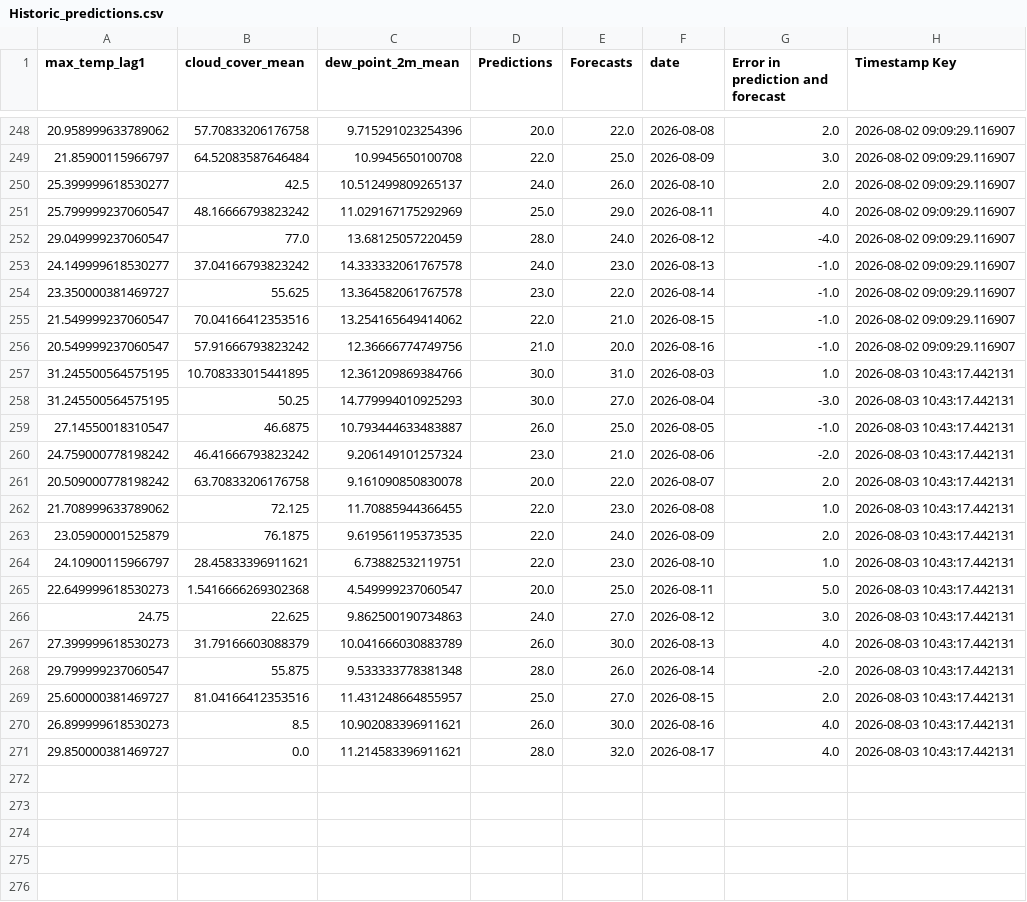
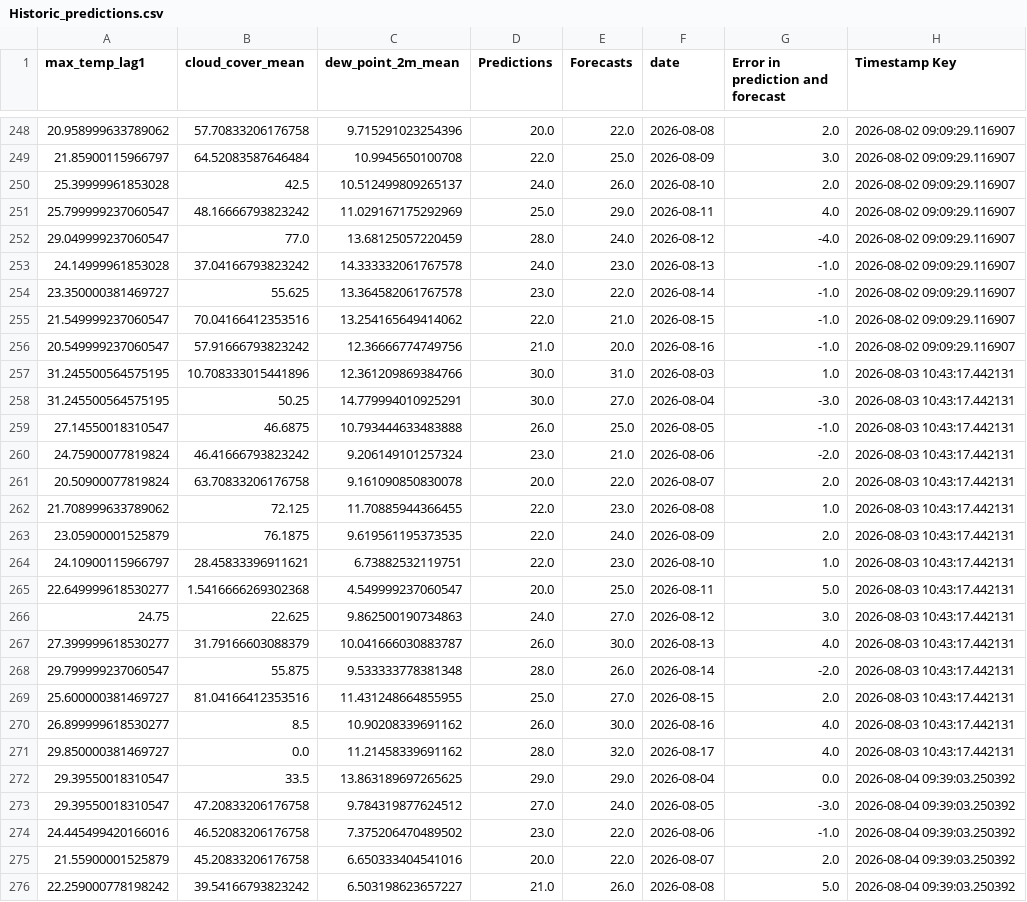
Before and after one commit to nitheshsrb/Fundamentals, a CSV file: weather_data/data/Historic_predictions.csv, drawn as a sheet; only a part is shown, gaps mark what is left out; the diff covers the shown part only.

```diff
--- a/weather_data/data/Historic_predictions.csv
+++ b/weather_data/data/Historic_predictions.csv
@@ -249,6 +249,6 @@ max_temp_lag1,cloud_cover_mean,dew_point_2m_mean,Predictions,Forecasts,date,Erro
 21.85900115966797,64.52083587646484,10.9945650100708,22.0,25.0,2026-08-09,3.0,2026-08-02 09:09:29.116907
-25.399999618530277,42.5,10.512499809265137,24.0,26.0,2026-08-10,2.0,2026-08-02 09:09:29.116907
+25.39999961853028,42.5,10.512499809265137,24.0,26.0,2026-08-10,2.0,2026-08-02 09:09:29.116907
 25.799999237060547,48.16666793823242,11.029167175292969,25.0,29.0,2026-08-11,4.0,2026-08-02 09:09:29.116907
 29.049999237060547,77.0,13.68125057220459,28.0,24.0,2026-08-12,-4.0,2026-08-02 09:09:29.116907
-24.149999618530277,37.04166793823242,14.333332061767578,24.0,23.0,2026-08-13,-1.0,2026-08-02 09:09:29.116907
+24.14999961853028,37.04166793823242,14.333332061767578,24.0,23.0,2026-08-13,-1.0,2026-08-02 09:09:29.116907
 23.350000381469727,55.625,13.364582061767578,23.0,22.0,2026-08-14,-1.0,2026-08-02 09:09:29.116907
@@ -256,7 +256,7 @@ max_temp_lag1,cloud_cover_mean,dew_point_2m_mean,Predictions,Forecasts,date,Erro
 20.549999237060547,57.91666793823242,12.36666774749756,21.0,20.0,2026-08-16,-1.0,2026-08-02 09:09:29.116907
-31.245500564575195,10.708333015441895,12.361209869384766,30.0,31.0,2026-08-03,1.0,2026-08-03 10:43:17.442131
-31.245500564575195,50.25,14.779994010925293,30.0,27.0,2026-08-04,-3.0,2026-08-03 10:43:17.442131
-27.14550018310547,46.6875,10.793444633483887,26.0,25.0,2026-08-05,-1.0,2026-08-03 10:43:17.442131
-24.759000778198242,46.41666793823242,9.206149101257324,23.0,21.0,2026-08-06,-2.0,2026-08-03 10:43:17.442131
-20.509000778198242,63.70833206176758,9.161090850830078,20.0,22.0,2026-08-07,2.0,2026-08-03 10:43:17.442131
+31.245500564575195,10.708333015441896,12.361209869384766,30.0,31.0,2026-08-03,1.0,2026-08-03 10:43:17.442131
+31.245500564575195,50.25,14.779994010925291,30.0,27.0,2026-08-04,-3.0,2026-08-03 10:43:17.442131
+27.14550018310547,46.6875,10.793444633483888,26.0,25.0,2026-08-05,-1.0,2026-08-03 10:43:17.442131
+24.75900077819824,46.41666793823242,9.206149101257324,23.0,21.0,2026-08-06,-2.0,2026-08-03 10:43:17.442131
+20.50900077819824,63.70833206176758,9.161090850830078,20.0,22.0,2026-08-07,2.0,2026-08-03 10:43:17.442131
 21.708999633789062,72.125,11.70885944366455,22.0,23.0,2026-08-08,1.0,2026-08-03 10:43:17.442131
@@ -264,8 +264,13 @@ max_temp_lag1,cloud_cover_mean,dew_point_2m_mean,Predictions,Forecasts,date,Erro
 24.10900115966797,28.45833396911621,6.73882532119751,22.0,23.0,2026-08-10,1.0,2026-08-03 10:43:17.442131
-22.649999618530273,1.5416666269302368,4.549999237060547,20.0,25.0,2026-08-11,5.0,2026-08-03 10:43:17.442131
+22.649999618530277,1.5416666269302368,4.549999237060547,20.0,25.0,2026-08-11,5.0,2026-08-03 10:43:17.442131
 24.75,22.625,9.862500190734863,24.0,27.0,2026-08-12,3.0,2026-08-03 10:43:17.442131
-27.399999618530273,31.79166603088379,10.041666030883789,26.0,30.0,2026-08-13,4.0,2026-08-03 10:43:17.442131
+27.399999618530277,31.79166603088379,10.041666030883787,26.0,30.0,2026-08-13,4.0,2026-08-03 10:43:17.442131
 29.799999237060547,55.875,9.533333778381348,28.0,26.0,2026-08-14,-2.0,2026-08-03 10:43:17.442131
-25.600000381469727,81.04166412353516,11.431248664855957,25.0,27.0,2026-08-15,2.0,2026-08-03 10:43:17.442131
-26.899999618530273,8.5,10.902083396911621,26.0,30.0,2026-08-16,4.0,2026-08-03 10:43:17.442131
-29.850000381469727,0.0,11.214583396911621,28.0,32.0,2026-08-17,4.0,2026-08-03 10:43:17.442131
+25.600000381469727,81.04166412353516,11.431248664855955,25.0,27.0,2026-08-15,2.0,2026-08-03 10:43:17.442131
+26.899999618530277,8.5,10.90208339691162,26.0,30.0,2026-08-16,4.0,2026-08-03 10:43:17.442131
+29.850000381469727,0.0,11.21458339691162,28.0,32.0,2026-08-17,4.0,2026-08-03 10:43:17.442131
+29.39550018310547,33.5,13.863189697265625,29.0,29.0,2026-08-04,0.0,2026-08-04 09:39:03.250392
+29.39550018310547,47.20833206176758,9.784319877624512,27.0,24.0,2026-08-05,-3.0,2026-08-04 09:39:03.250392
+24.445499420166016,46.52083206176758,7.375206470489502,23.0,22.0,2026-08-06,-1.0,2026-08-04 09:39:03.250392
+21.55900001525879,45.20833206176758,6.650333404541016,20.0,22.0,2026-08-07,2.0,2026-08-04 09:39:03.250392
+22.259000778198242,39.54166793823242,6.503198623657227,21.0,26.0,2026-08-08,5.0,2026-08-04 09:39:03.250392
```
Also changed, not shown: 10 added rows elsewhere in this file, weather_data/data/Delta_load.csv, weather_data/data/Feature_engineered_data.csv, 3 other files.
